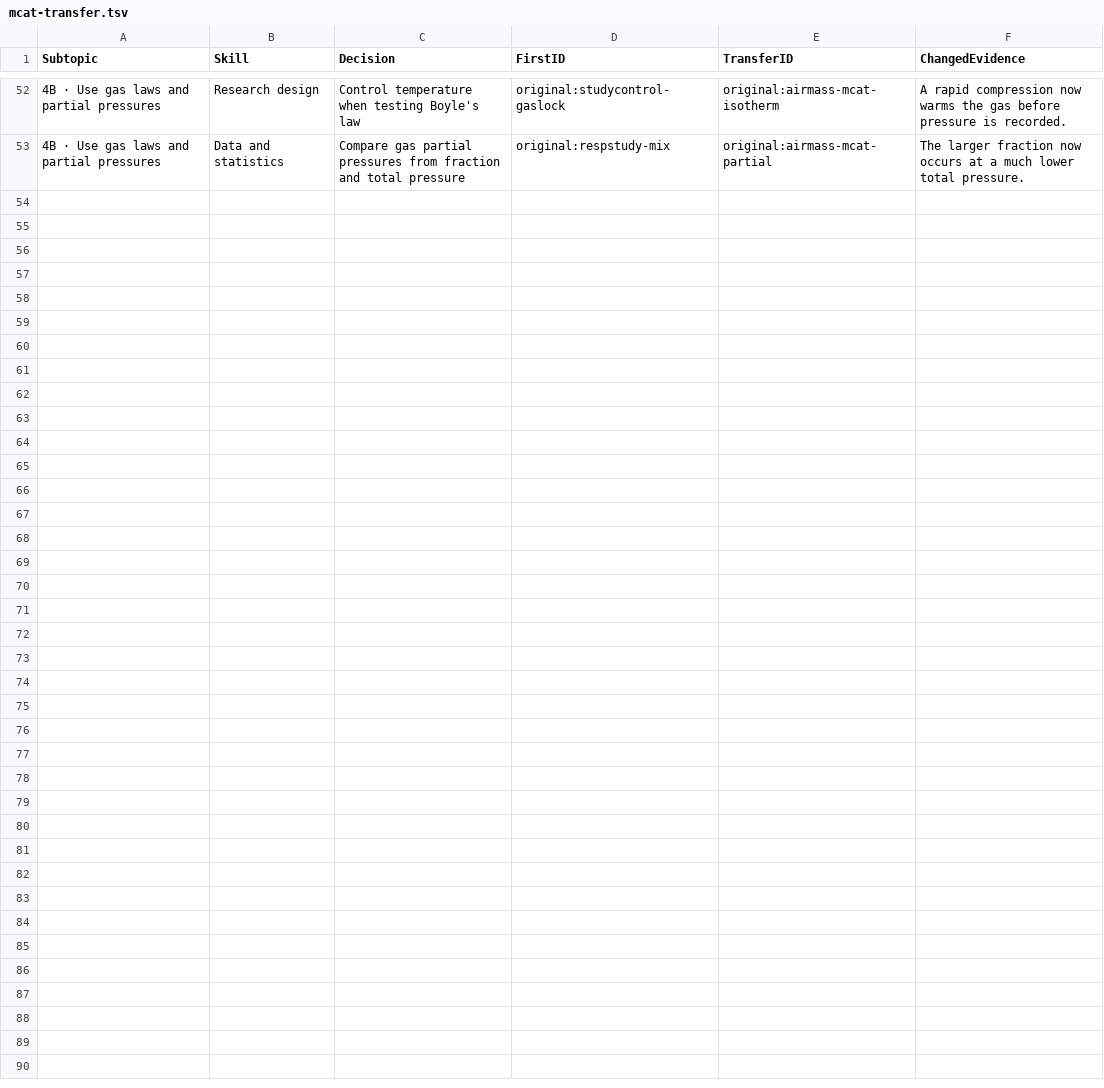
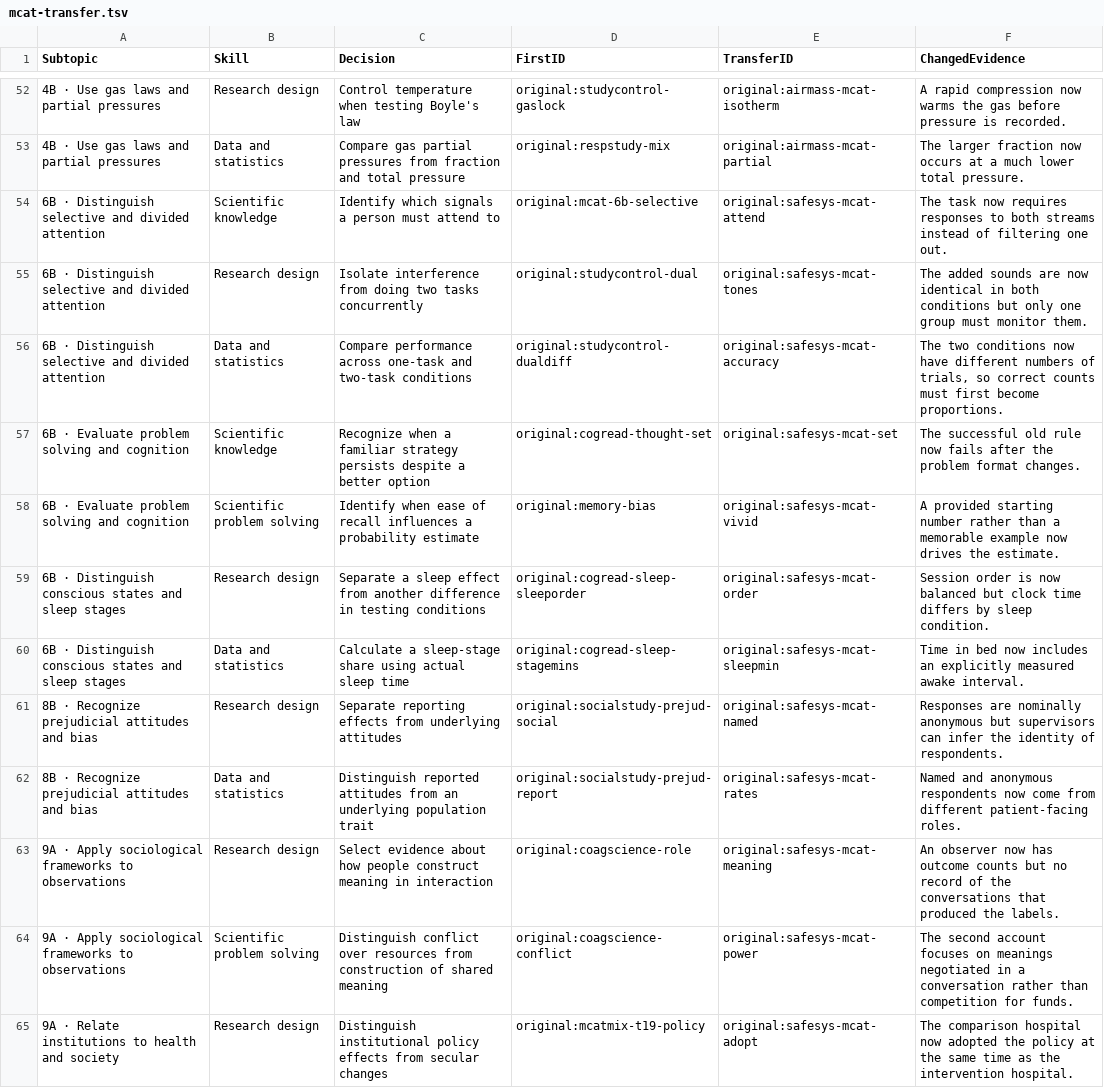
Before and after one commit to bionicles/anki, a TSV file: decks/mcat-usmle/mcat-transfer.tsv, drawn as a sheet; only a part is shown, gaps mark what is left out.

Commit message:
Cover patient safety across all three Steps and add MCAT transfer practice

```diff
--- a/decks/mcat-usmle/mcat-transfer.tsv
+++ b/decks/mcat-usmle/mcat-transfer.tsv
@@ -53 +53,13 @@ Subtopic	Skill	Decision	FirstID	TransferID	ChangedEvidence
 4B · Use gas laws and partial pressures	Data and statistics	Compare gas partial pressures from fraction and total pressure	original:respstudy-mix	original:airmass-mcat-partial	The larger fraction now occurs at a much lower total pressure.
+6B · Distinguish selective and divided attention	Scientific knowledge	Identify which signals a person must attend to	original:mcat-6b-selective	original:safesys-mcat-attend	The task now requires responses to both streams instead of filtering one out.
+6B · Distinguish selective and divided attention	Research design	Isolate interference from doing two tasks concurrently	original:studycontrol-dual	original:safesys-mcat-tones	The added sounds are now identical in both conditions but only one group must monitor them.
+6B · Distinguish selective and divided attention	Data and statistics	Compare performance across one-task and two-task conditions	original:studycontrol-dualdiff	original:safesys-mcat-accuracy	The two conditions now have different numbers of trials, so correct counts must first become proportions.
+6B · Evaluate problem solving and cognition	Scientific knowledge	Recognize when a familiar strategy persists despite a better option	original:cogread-thought-set	original:safesys-mcat-set	The successful old rule now fails after the problem format changes.
+6B · Evaluate problem solving and cognition	Scientific problem solving	Identify when ease of recall influences a probability estimate	original:memory-bias	original:safesys-mcat-vivid	A provided starting number rather than a memorable example now drives the estimate.
+6B · Distinguish conscious states and sleep stages	Research design	Separate a sleep effect from another difference in testing conditions	original:cogread-sleep-sleeporder	original:safesys-mcat-order	Session order is now balanced but clock time differs by sleep condition.
+6B · Distinguish conscious states and sleep stages	Data and statistics	Calculate a sleep-stage share using actual sleep time	original:cogread-sleep-stagemins	original:safesys-mcat-sleepmin	Time in bed now includes an explicitly measured awake interval.
+8B · Recognize prejudicial attitudes and bias	Research design	Separate reporting effects from underlying attitudes	original:socialstudy-prejud-social	original:safesys-mcat-named	Responses are nominally anonymous but supervisors can infer the identity of respondents.
+8B · Recognize prejudicial attitudes and bias	Data and statistics	Distinguish reported attitudes from an underlying population trait	original:socialstudy-prejud-report	original:safesys-mcat-rates	Named and anonymous respondents now come from different patient-facing roles.
+9A · Apply sociological frameworks to observations	Research design	Select evidence about how people construct meaning in interaction	original:coagscience-role	original:safesys-mcat-meaning	An observer now has outcome counts but no record of the conversations that produced the labels.
+9A · Apply sociological frameworks to observations	Scientific problem solving	Distinguish conflict over resources from construction of shared meaning	original:coagscience-conflict	original:safesys-mcat-power	The second account focuses on meanings negotiated in a conversation rather than competition for funds.
+9A · Relate institutions to health and society	Research design	Distinguish institutional policy effects from secular changes	original:mcatmix-t19-policy	original:safesys-mcat-adopt	The comparison hospital now adopted the policy at the same time as the intervention hospital.
```
Also changed, not shown: decks/mcat-usmle/imaging.tsv, decks/mcat-usmle/step-families.tsv, 16 other files.
